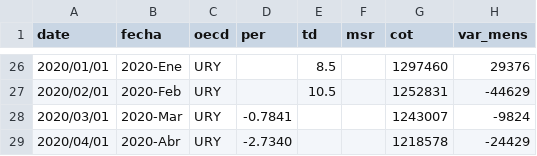
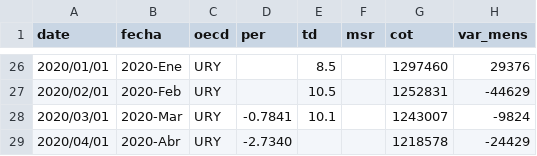
Before and after one commit to paoovela/BID, a CSV file: URY.csv, drawn as a sheet; only a part is shown, gaps mark what is left out; the diff names each change by its address in the sheet, - before the commit and + after, or states it on an @@ line.

Commit message:
Add files via upload

```diff
--- a/URY.csv
+++ b/URY.csv
-E28 (td): (empty)
+E28 (td): 10.1
```
